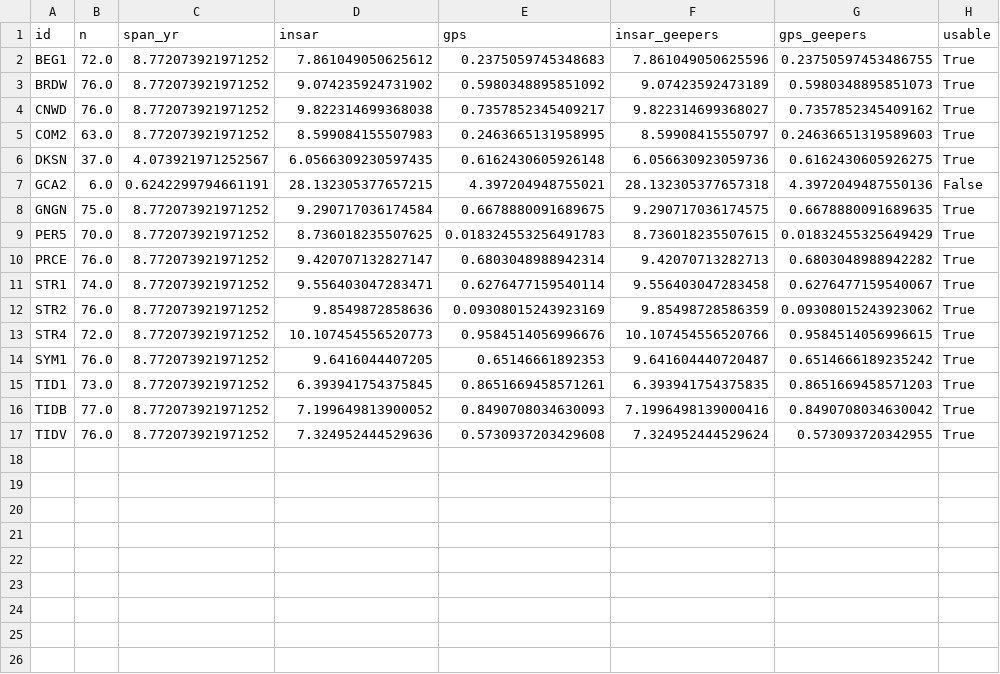
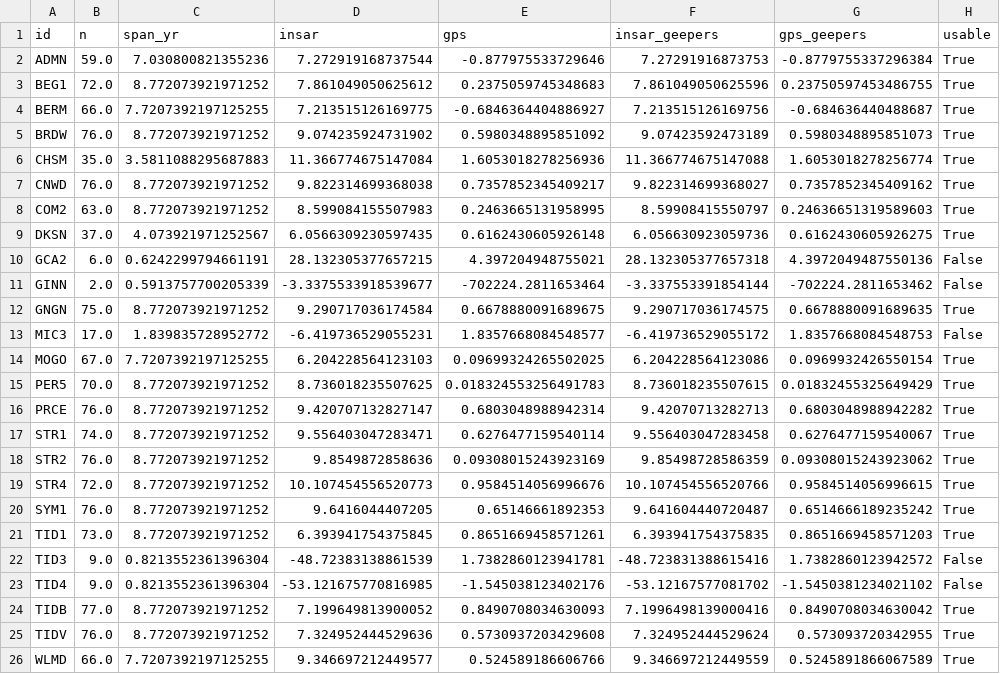
Before and after one commit to mgovorcin/disp-xr, a CSV file: studies/gnss_validation/results/F39362_dd_velocities.csv, drawn as a sheet; the diff names each change by its address in the sheet, - before the commit and + after, or states it on an @@ line.

```diff
--- a/studies/gnss_validation/results/F39362_dd_velocities.csv
+++ b/studies/gnss_validation/results/F39362_dd_velocities.csv
+row 2: ADMN | 59.0 | 7.030800821355236 | 7.272919168737544 | -0.877975533729646 | 7.27291916873753 | -0.8779755337296384 | True
+row 4: BERM | 66.0 | 7.7207392197125255 | 7.213515126169775 | -0.6846364404886927 | 7.213515126169756 | -0.684636440488687 | True
+row 6: CHSM | 35.0 | 3.5811088295687883 | 11.366774675147084 | 1.6053018278256936 | 11.366774675147088 | 1.6053018278256774 | True
+row 11: GINN | 2.0 | 0.5913757700205339 | -3.3375533918539677 | -702224.2811653464 | -3.337553391854144 | -702224.2811653462 | False
+row 13: MIC3 | 17.0 | 1.839835728952772 | -6.419736529055231 | 1.8357668084548577 | -6.419736529055172 | 1.8357668084548753 | False
+row 14: MOGO | 67.0 | 7.7207392197125255 | 6.204228564123103 | 0.09699324265502025 | 6.204228564123086 | 0.0969932426550154 | True
+row 22: TID3 | 9.0 | 0.8213552361396304 | -48.72383138861539 | 1.7382860123941781 | -48.723831388615416 | 1.7382860123942572 | False
+row 23: TID4 | 9.0 | 0.8213552361396304 | -53.121675770816985 | -1.545038123402176 | -53.12167577081702 | -1.5450381234021102 | False
+row 26: WLMD | 66.0 | 7.7207392197125255 | 9.346697212449577 | 0.524589186606766 | 9.346697212449559 | 0.5245891866067589 | True
```
Also changed, not shown: studies/gnss_validation/results/F08882_dd_velocities.csv, studies/gnss_validation/results/F08882_stations.csv, 13 other files.
